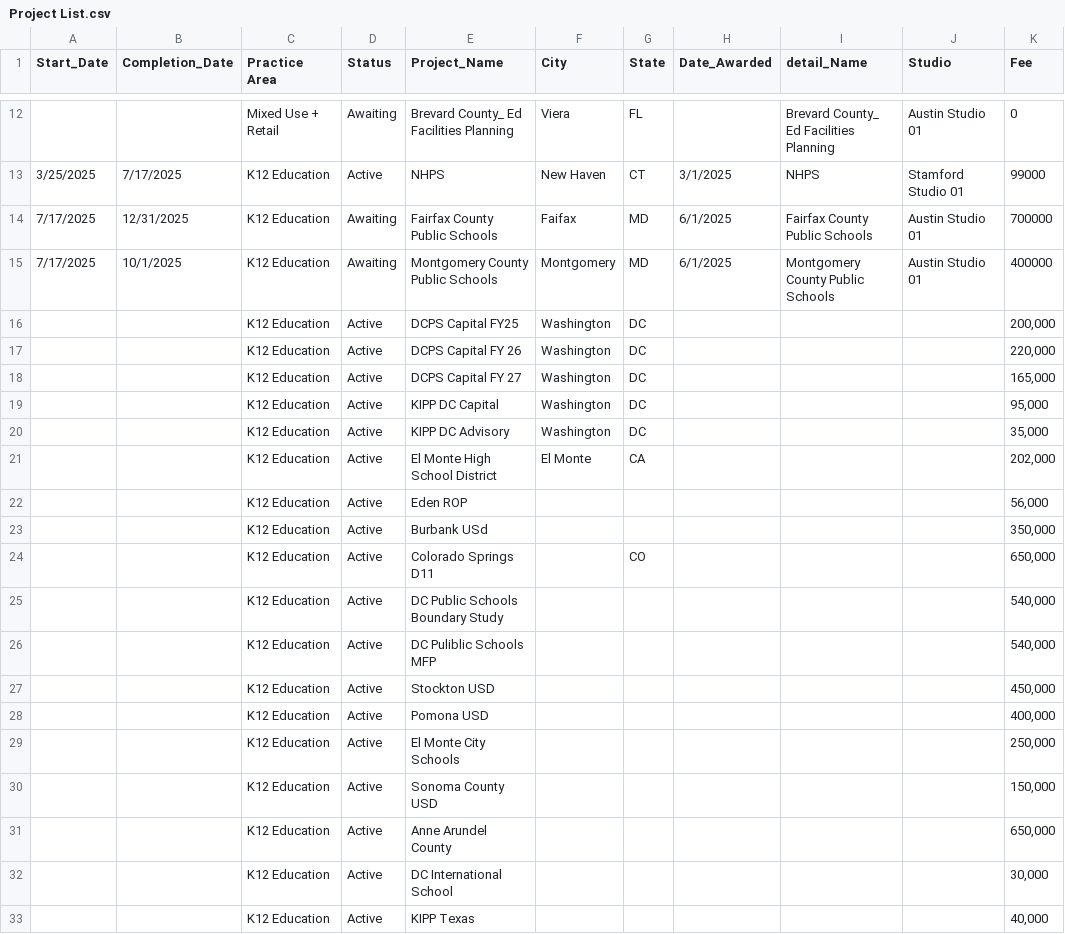
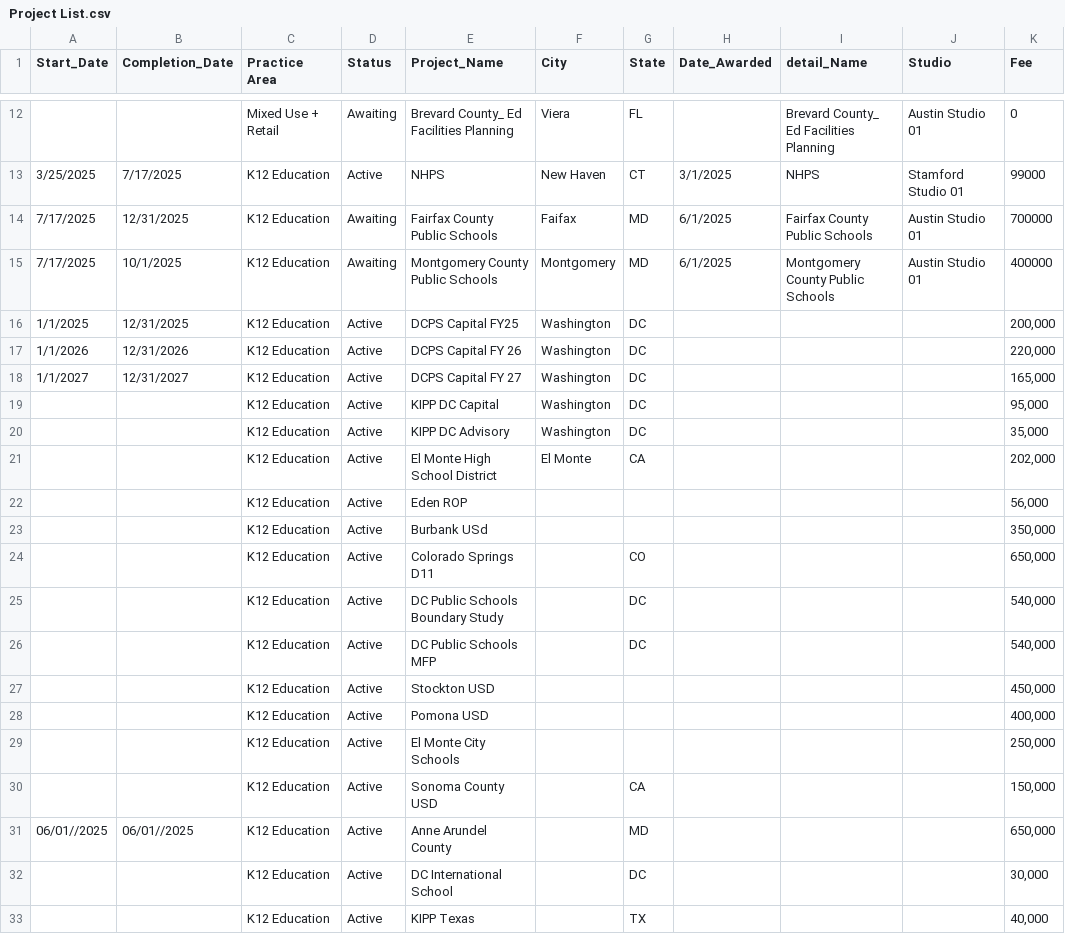
Before and after one commit to DWieberdink/K-12-Strategy-Business-Plan, a CSV file: Project List.csv, drawn as a sheet; only a part is shown, gaps mark what is left out; the diff names each change by its address in the sheet, - before the commit and + after, or states it on an @@ line.

```diff
--- a/Project List.csv
+++ b/Project List.csv
-A16 (Start_Date): (empty)
+A16 (Start_Date): 1/1/2025
-B16 (Completion_Date): (empty)
+B16 (Completion_Date): 12/31/2025
-A17 (Start_Date): (empty)
+A17 (Start_Date): 1/1/2026
-B17 (Completion_Date): (empty)
+B17 (Completion_Date): 12/31/2026
-A18 (Start_Date): (empty)
+A18 (Start_Date): 1/1/2027
-B18 (Completion_Date): (empty)
+B18 (Completion_Date): 12/31/2027
-G25:G26 (State): (empty)
+G25:G26 (State): DC
-E26 (Project_Name): DC Puliblic Schools MFP
+E26 (Project_Name): DC Public Schools MFP
-G30 (State): (empty)
+G30 (State): CA
-A31 (Start_Date): (empty)
+A31 (Start_Date): 06/01//2025
-B31 (Completion_Date): (empty)
+B31 (Completion_Date): 06/01//2025
-G31 (State): (empty)
+G31 (State): MD
-G32 (State): (empty)
+G32 (State): DC
-G33 (State): (empty)
+G33 (State): TX
```
Also changed, not shown: 5 other files.
